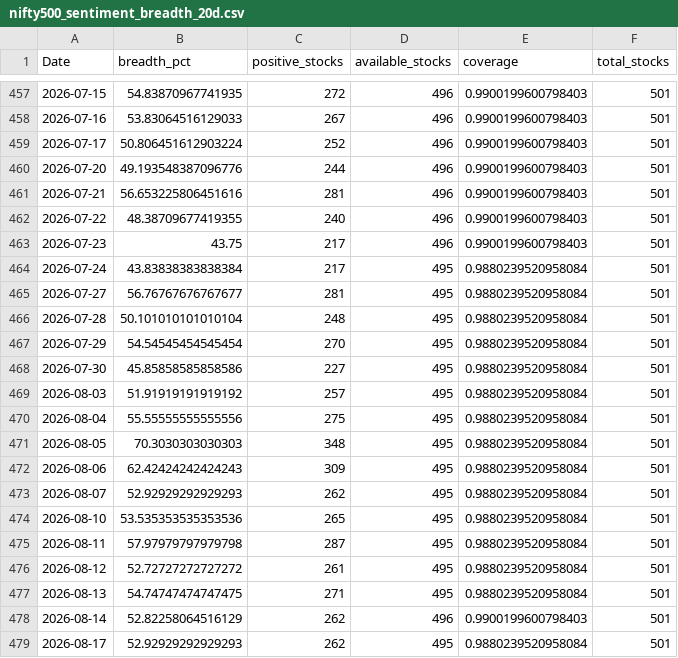
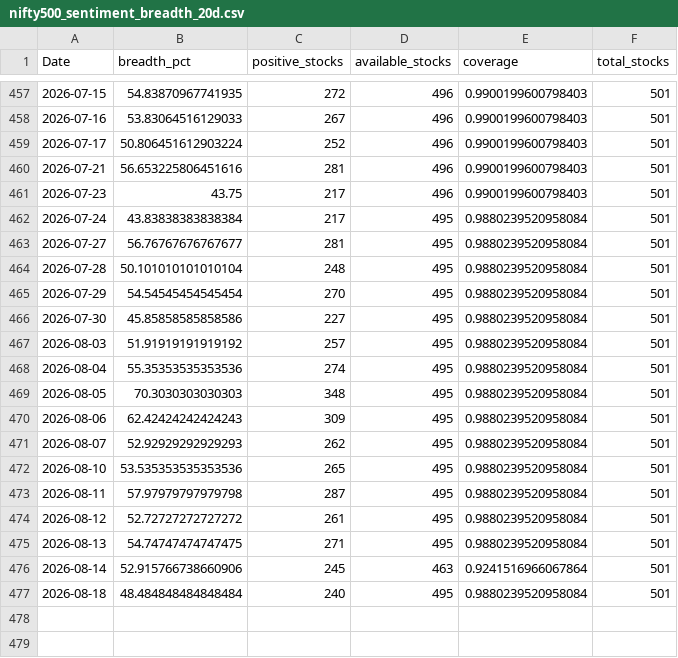
Before and after one commit to CS26-ST/short_term_sentiment_indicator, a CSV file: output/nifty500_sentiment_breadth_20d.csv, drawn as a sheet; only a part is shown, gaps mark what is left out.

```diff
--- a/output/nifty500_sentiment_breadth_20d.csv
+++ b/output/nifty500_sentiment_breadth_20d.csv
@@ -459,5 +459,3 @@ Date,breadth_pct,positive_stocks,available_stocks,coverage,total_stocks
 2026-07-17,50.806451612903224,252,496,0.9900199600798403,501
-2026-07-20,49.193548387096776,244,496,0.9900199600798403,501
 2026-07-21,56.653225806451616,281,496,0.9900199600798403,501
-2026-07-22,48.38709677419355,240,496,0.9900199600798403,501
 2026-07-23,43.75,217,496,0.9900199600798403,501
@@ -469,3 +467,3 @@ Date,breadth_pct,positive_stocks,available_stocks,coverage,total_stocks
 2026-08-03,51.91919191919192,257,495,0.9880239520958084,501
-2026-08-04,55.55555555555556,275,495,0.9880239520958084,501
+2026-08-04,55.35353535353536,274,495,0.9880239520958084,501
 2026-08-05,70.3030303030303,348,495,0.9880239520958084,501
@@ -477,3 +475,3 @@ Date,breadth_pct,positive_stocks,available_stocks,coverage,total_stocks
 2026-08-13,54.74747474747475,271,495,0.9880239520958084,501
-2026-08-14,52.82258064516129,262,496,0.9900199600798403,501
-2026-08-17,52.92929292929293,262,495,0.9880239520958084,501
+2026-08-14,52.915766738660906,245,463,0.9241516966067864,501
+2026-08-18,48.484848484848484,240,495,0.9880239520958084,501
```
Also changed, not shown: 2 other files.
